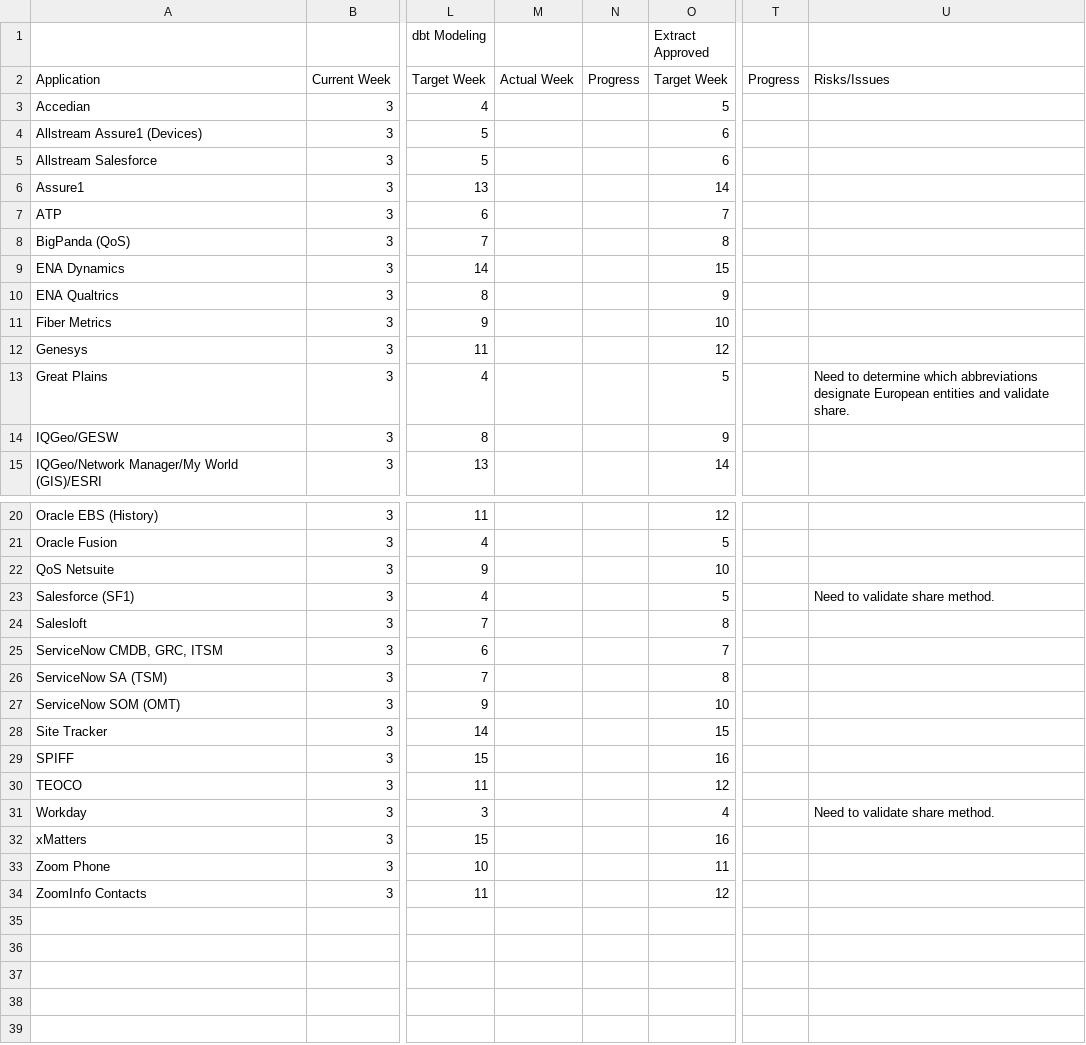
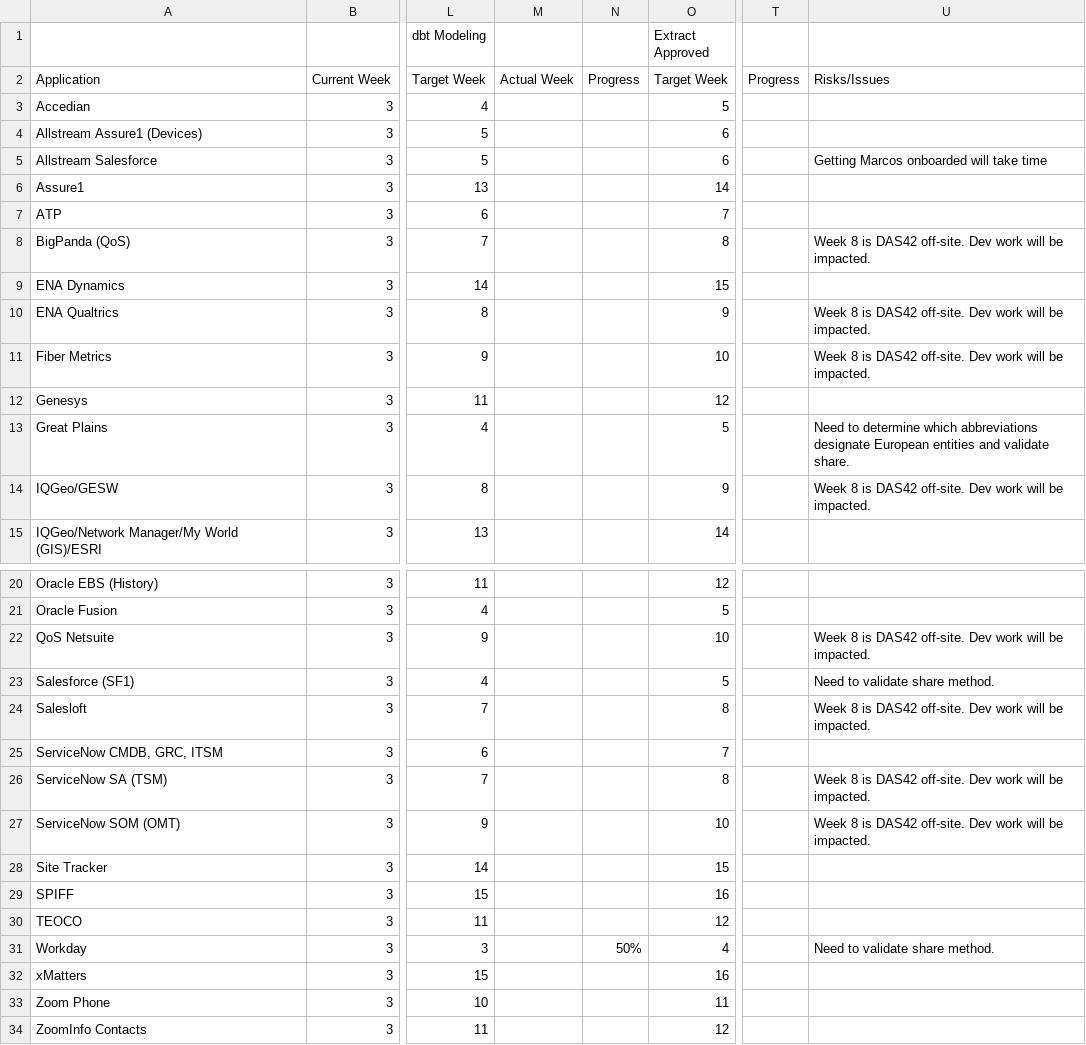
Before and after one commit to Das42/eur_progress_tracking, a CSV file: eur_separation.csv, drawn as a sheet; only a part is shown, gaps mark what is left out; the diff names each change by its address in the sheet, - before the commit and + after, or states it on an @@ line.

Commit message:
Add files via upload

```diff
--- a/eur_separation.csv
+++ b/eur_separation.csv
-U5: (empty)
+U5: Getting Marcos onboarded will take time
-U8: (empty)
+U8: Week 8 is DAS42 off-site. Dev work will be impacted.
-U10:U11: (empty)
+U10:U11: Week 8 is DAS42 off-site. Dev work will be impacted.
-U14: (empty)
+U14: Week 8 is DAS42 off-site. Dev work will be impacted.
-U22: (empty)
+U22: Week 8 is DAS42 off-site. Dev work will be impacted.
-U24: (empty)
+U24: Week 8 is DAS42 off-site. Dev work will be impacted.
-U26:U27: (empty)
+U26:U27: Week 8 is DAS42 off-site. Dev work will be impacted.
-N31: (empty)
+N31: 50%
```
